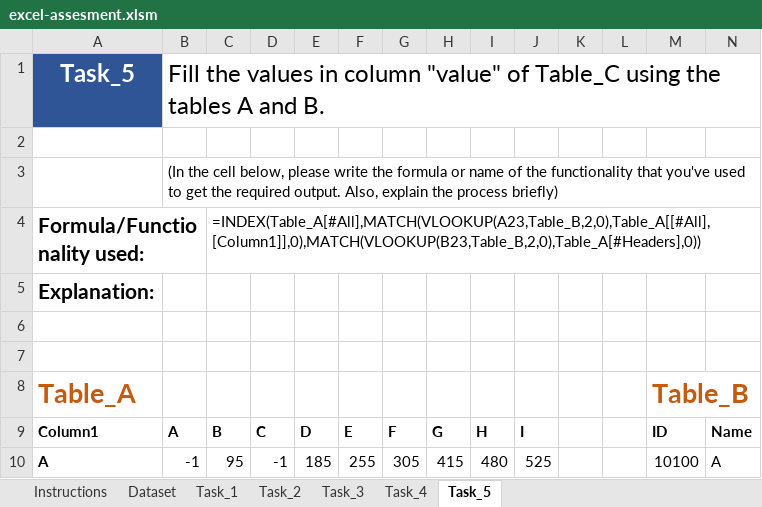
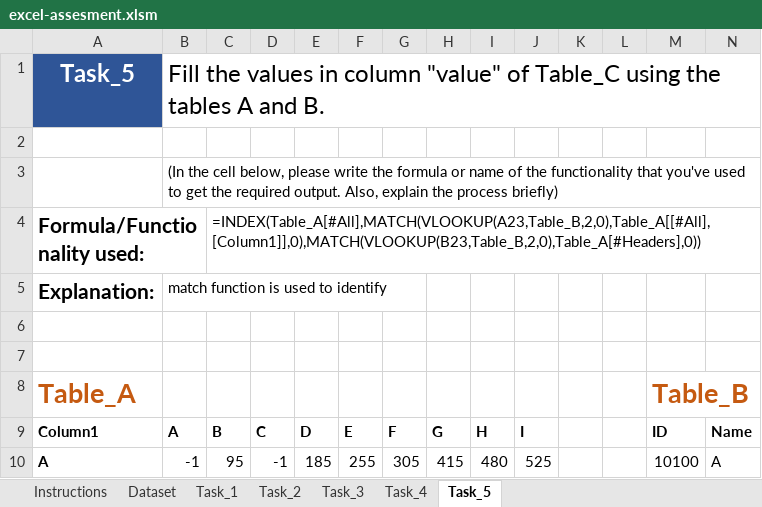
Before and after one commit to priya9kannan/MapUp-Data-Assessment, an Excel workbook: submissions/excel-assesment.xlsm, sheet Task_5, drawn as a sheet; only a part is shown; values as stored, in another font and other column widths than the file's, no borders; table styles not drawn; 1 other sheet too large or unreadable and not compared; the diff names each change by its address in the sheet, - before the commit and + after, or states it on an @@ line.

Commit message:
modified

```diff
--- a/submissions/excel-assesment.xlsm (sheet Task_5)
+++ b/submissions/excel-assesment.xlsm (sheet Task_5)
-B5: (empty)
+B5: match function is used to identify
```
